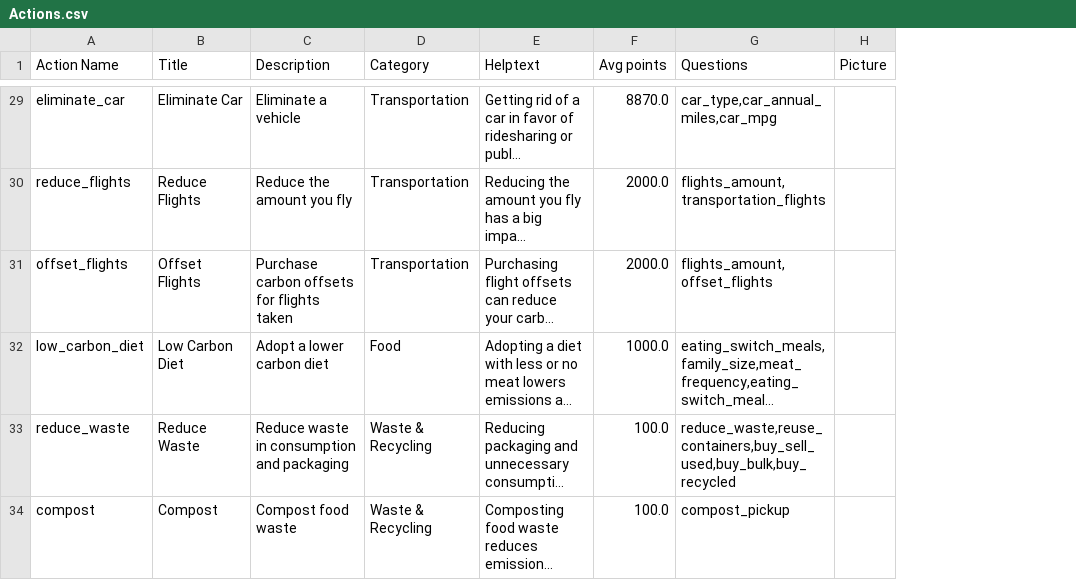
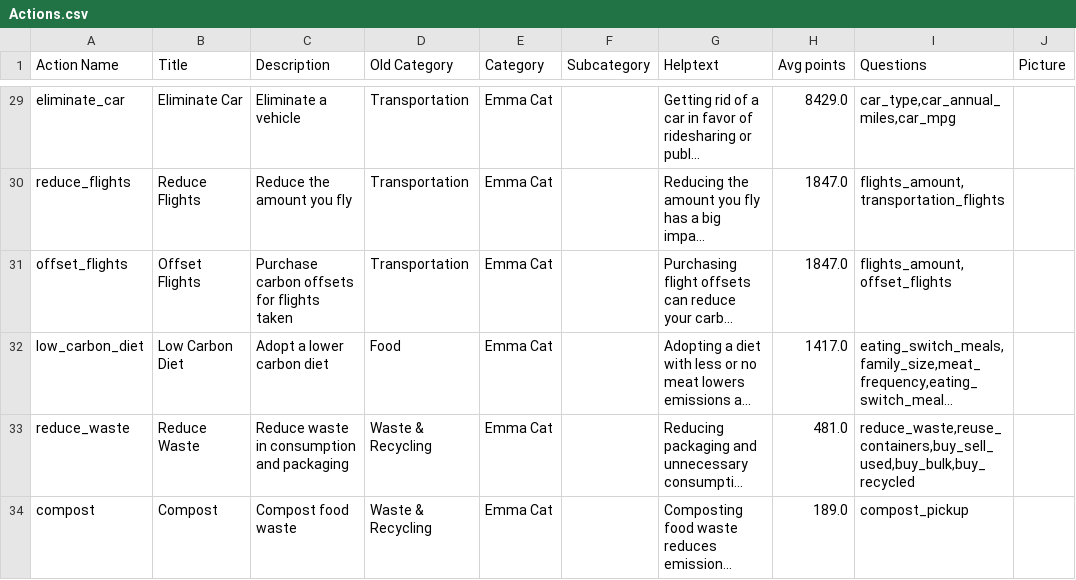
Before and after one commit to massenergize/api, a CSV file: src/carbon_calculator/content/Actions.csv, drawn as a sheet; only a part is shown, gaps mark what is left out; long unchanged cells end in …; addresses are those after the commit; the diff covers the shown part only; the diff names each change by its address in the sheet, - before the commit and + after, or states it on an @@ line.

```diff
--- a/src/carbon_calculator/content/Actions.csv
+++ b/src/carbon_calculator/content/Actions.csv
+column E (Category), rows 29-34: all Emma Cat
+column F (Subcategory), empty
-D1: Category
+D1: Old Category
-H29 (Avg points): 8870.0
+H29 (Avg points): 8429.0
-H30:H31 (Avg points): 2000.0
+H30:H31 (Avg points): 1847.0
-H32 (Avg points): 1000.0
+H32 (Avg points): 1417.0
-H33 (Avg points): 100.0
+H33 (Avg points): 481.0
-H34 (Avg points): 100.0
+H34 (Avg points): 189.0
```
Also changed, not shown: 2 added rows and 26 edited cells elsewhere in this file, 15 other files.
